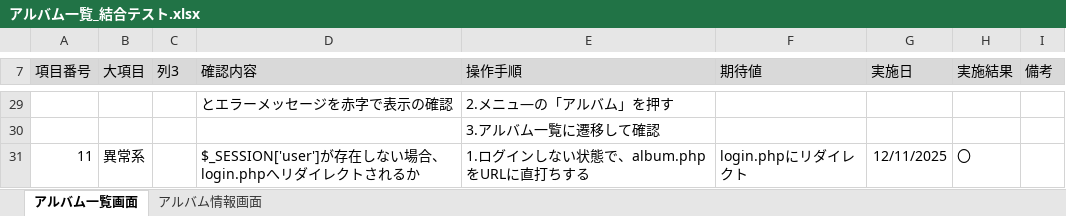
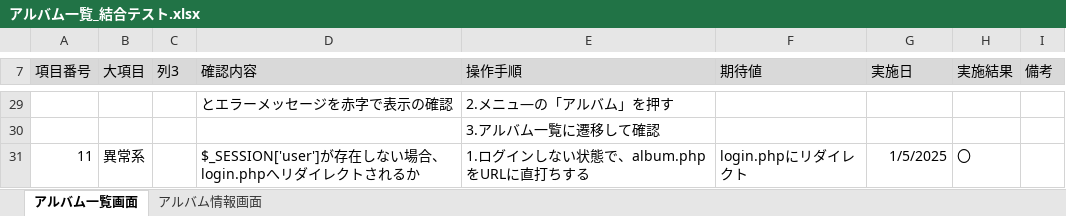
Before and after one commit to KeinF0rest/integration-test, an Excel workbook: アルバム一覧_結合テスト.xlsx, sheet アルバム一覧画面, drawn as a sheet; only a part is shown, gaps mark what is left out; values as stored, in another font and other column widths than the file's, no borders; table styles not drawn; the diff covers the shown part only; the diff names each change by its address in the sheet, - before the commit and + after, or states it on an @@ line.

Commit message:
アルバム一覧_結合テストの実施

```diff
--- a/アルバム一覧_結合テスト.xlsx (sheet アルバム一覧画面)
+++ b/アルバム一覧_結合テスト.xlsx (sheet アルバム一覧画面)
-G31 (実施日): 12/11/2025
+G31 (実施日): 1/5/2025
```
Also changed, not shown: 12 edited cells elsewhere in this sheet, sheet アルバム情報画面.
